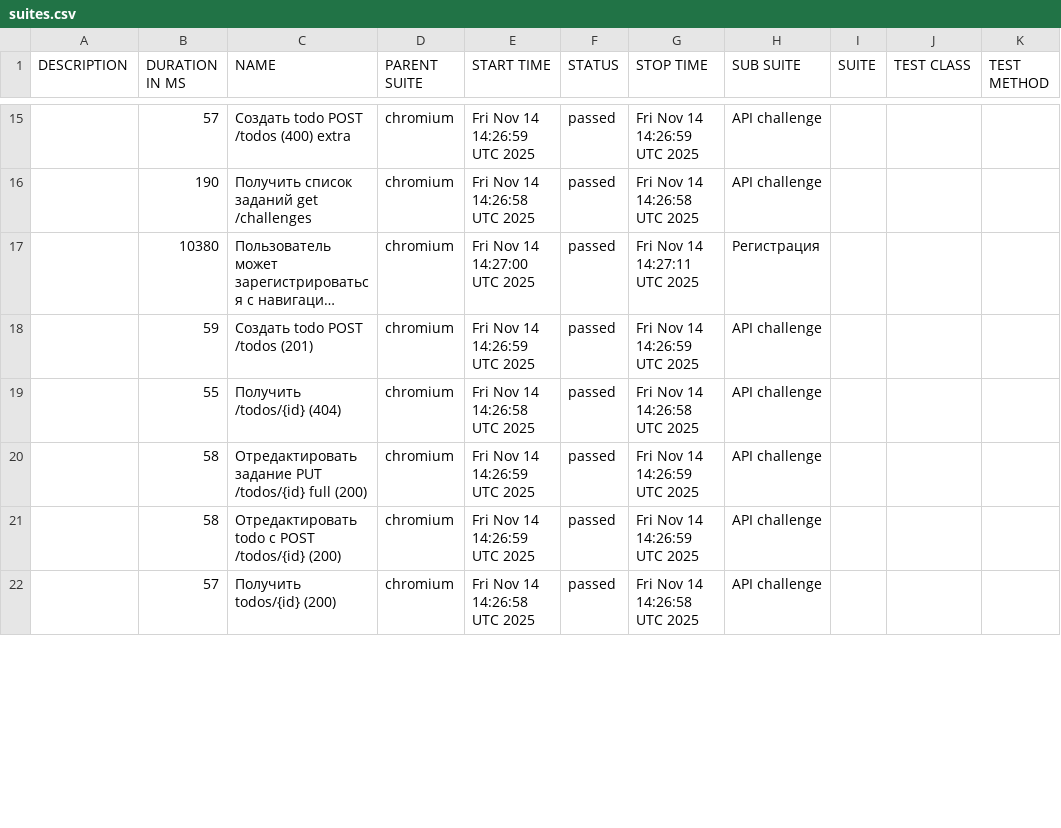
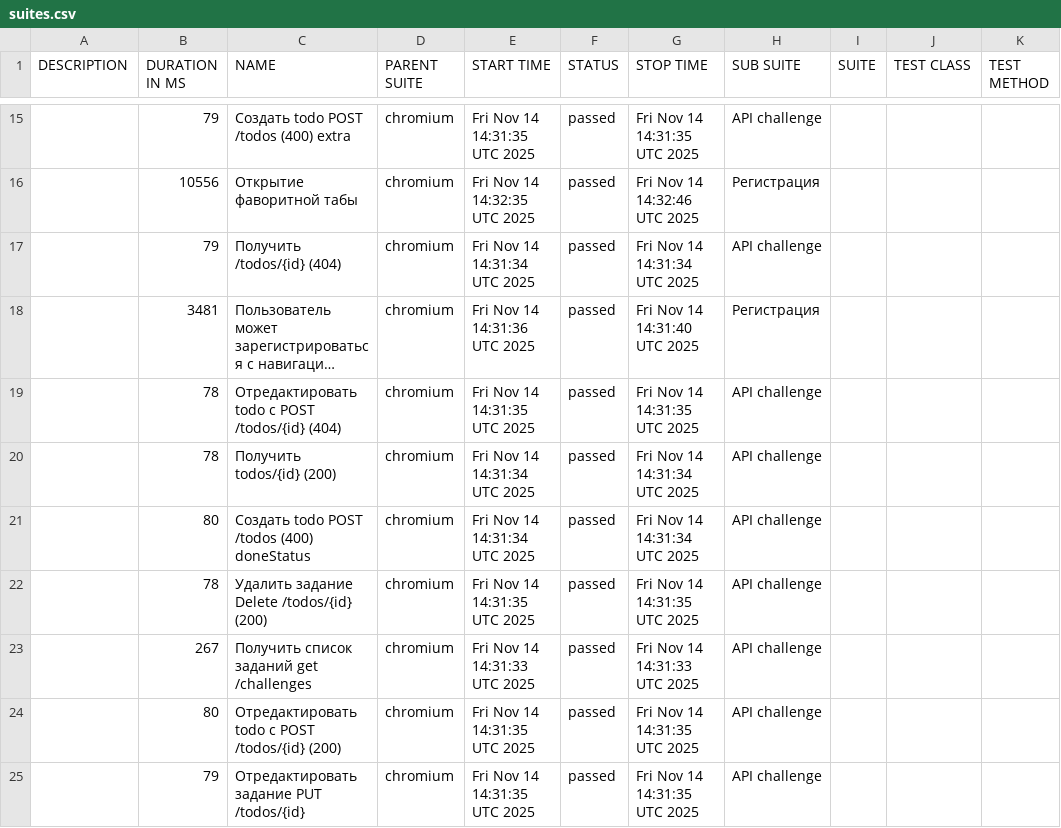
Before and after one commit to vasyen87-cyber/apiTests, a CSV file: 14/data/suites.csv, drawn as a sheet; only a part is shown, gaps mark what is left out; long unchanged cells end in …; addresses are those after the commit; the diff covers the shown part only; the diff names each change by its address in the sheet, - before the commit and + after, or states it on an @@ line.

```diff
--- a/14/data/suites.csv
+++ b/14/data/suites.csv
-B15 (DURATION IN MS): 57
+B15 (DURATION IN MS): 79
-E15 (START TIME): Fri Nov 14 14:26:59 UTC 2025
+E15 (START TIME): Fri Nov 14 14:31:35 UTC 2025
-G15 (STOP TIME): Fri Nov 14 14:26:59 UTC 2025
+G15 (STOP TIME): Fri Nov 14 14:31:35 UTC 2025
+row 16:  | 10556 | Открытие фаворитной табы | chromium | Fri Nov 14 14:32:35 UTC 2025 | passed | Fri Nov 14 14:32:46 UTC 2025 | Регистрация
-B17 (DURATION IN MS): 190
+B17 (DURATION IN MS): 79
-C17 (NAME): Получить список заданий get /challenges
+C17 (NAME): Получить /todos/{id} (404)
-E17 (START TIME): Fri Nov 14 14:26:58 UTC 2025
+E17 (START TIME): Fri Nov 14 14:31:34 UTC 2025
-G17 (STOP TIME): Fri Nov 14 14:26:58 UTC 2025
+G17 (STOP TIME): Fri Nov 14 14:31:34 UTC 2025
-B18 (DURATION IN MS): 10380
+B18 (DURATION IN MS): 3481
-E18 (START TIME): Fri Nov 14 14:27:00 UTC 2025
+E18 (START TIME): Fri Nov 14 14:31:36 UTC 2025
-G18 (STOP TIME): Fri Nov 14 14:27:11 UTC 2025
+G18 (STOP TIME): Fri Nov 14 14:31:40 UTC 2025
-B19 (DURATION IN MS): 59
+B19 (DURATION IN MS): 78
-C19 (NAME): Создать todo POST /todos (201)
+C19 (NAME): Отредактировать todo с POST /todos/{id} (404)
-E19 (START TIME): Fri Nov 14 14:26:59 UTC 2025
+E19 (START TIME): Fri Nov 14 14:31:35 UTC 2025
-G19 (STOP TIME): Fri Nov 14 14:26:59 UTC 2025
+G19 (STOP TIME): Fri Nov 14 14:31:35 UTC 2025
-B20 (DURATION IN MS): 55
+B20 (DURATION IN MS): 78
-C20 (NAME): Получить /todos/{id} (404)
+C20 (NAME): Получить todos/{id} (200)
-E20 (START TIME): Fri Nov 14 14:26:58 UTC 2025
+E20 (START TIME): Fri Nov 14 14:31:34 UTC 2025
-G20 (STOP TIME): Fri Nov 14 14:26:58 UTC 2025
+G20 (STOP TIME): Fri Nov 14 14:31:34 UTC 2025
+row 21:  | 80 | Создать todo POST /todos (400) doneStatus | chromium | Fri Nov 14 14:31:34 UTC 2025 | passed | Fri Nov 14 14:31:34 UTC 2025 | API challenge
-B22 (DURATION IN MS): 58
+B22 (DURATION IN MS): 78
-C22 (NAME): Отредактировать задание PUT /todos/{id} full (200)
+C22 (NAME): Удалить задание Delete /todos/{id} (200)
-E22 (START TIME): Fri Nov 14 14:26:59 UTC 2025
+E22 (START TIME): Fri Nov 14 14:31:35 UTC 2025
-G22 (STOP TIME): Fri Nov 14 14:26:59 UTC 2025
+G22 (STOP TIME): Fri Nov 14 14:31:35 UTC 2025
+row 23:  | 267 | Получить список заданий get /challenges | chromium | Fri Nov 14 14:31:33 UTC 2025 | passed | Fri Nov 14 14:31:33 UTC 2025 | API challenge
-B24 (DURATION IN MS): 58
+B24 (DURATION IN MS): 80
-E24 (START TIME): Fri Nov 14 14:26:59 UTC 2025
+E24 (START TIME): Fri Nov 14 14:31:35 UTC 2025
-G24 (STOP TIME): Fri Nov 14 14:26:59 UTC 2025
+G24 (STOP TIME): Fri Nov 14 14:31:35 UTC 2025
-B25 (DURATION IN MS): 57
+B25 (DURATION IN MS): 79
-C25 (NAME): Получить todos/{id} (200)
+C25 (NAME): Отредактировать задание PUT /todos/{id}
-E25 (START TIME): Fri Nov 14 14:26:58 UTC 2025
+E25 (START TIME): Fri Nov 14 14:31:35 UTC 2025
-G25 (STOP TIME): Fri Nov 14 14:26:58 UTC 2025
+G25 (STOP TIME): Fri Nov 14 14:31:35 UTC 2025
```
Also changed, not shown: 8 added rows, 11 removed rows and 16 edited cells elsewhere in this file, 56 other files.
